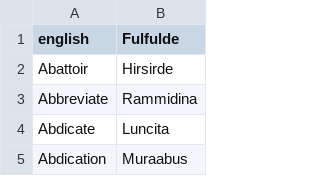
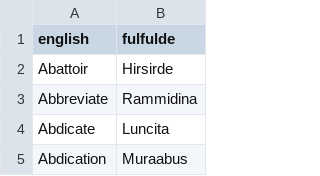
Before and after one commit to Steco17/app-jsc-translator-be, a CSV file: Lambda/translate/src/translate/library/english_fulfulde.csv, drawn as a sheet; only a part is shown.

Commit message:
updqte fulfulde

```diff
--- a/Lambda/translate/src/translate/library/english_fulfulde.csv
+++ b/Lambda/translate/src/translate/library/english_fulfulde.csv
@@ -1,2 +1,2 @@
-english,Fulfulde
+english,fulfulde
 Abattoir,Hirsirde
```
